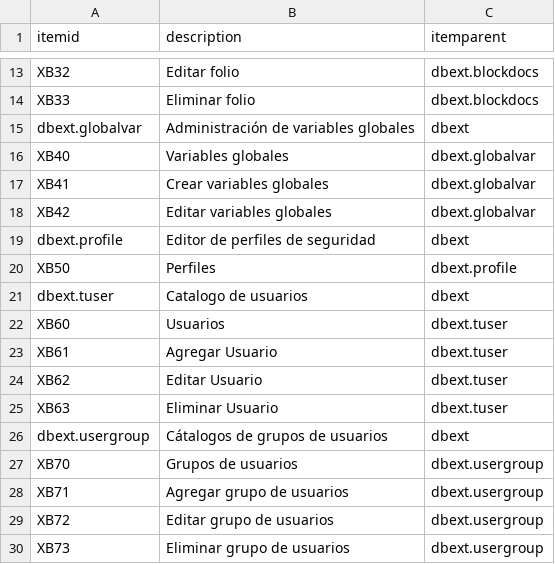
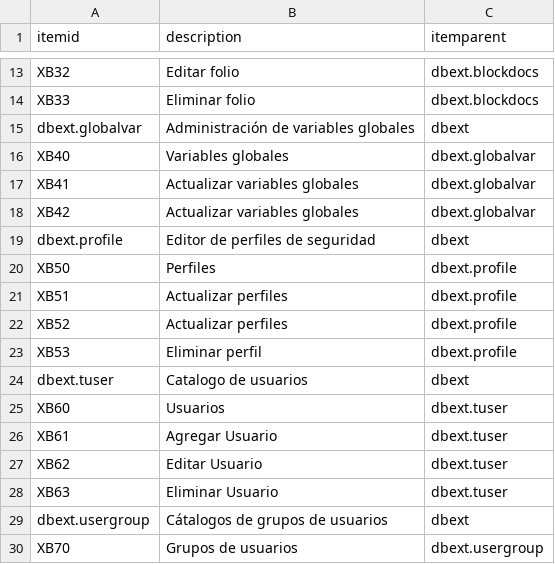
Before and after one commit to Induxsoft/dbext, a CSV file: src/dbext/_install/initial_data/sitem.csv, drawn as a sheet; only a part is shown, gaps mark what is left out; the shorter side is filled out with more unchanged rows.

```diff
--- a/src/dbext/_install/initial_data/sitem.csv
+++ b/src/dbext/_install/initial_data/sitem.csv
@@ -16,6 +16,9 @@ dbext.globalvar,Administración de variables globales,dbext
 XB40,Variables globales,dbext.globalvar
-XB41,Crear variables globales,dbext.globalvar
-XB42,Editar variables globales,dbext.globalvar
+XB41,Actualizar variables globales,dbext.globalvar
+XB42,Actualizar variables globales,dbext.globalvar
 dbext.profile,Editor de perfiles de seguridad,dbext
 XB50,Perfiles,dbext.profile
+XB51,Actualizar perfiles,dbext.profile
+XB52,Actualizar perfiles,dbext.profile
+XB53,Eliminar perfil,dbext.profile
 dbext.tuser,Catalogo de usuarios,dbext
```
Also changed, not shown: 9 other files.
